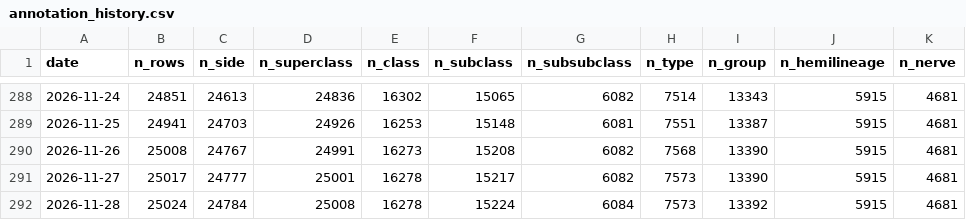
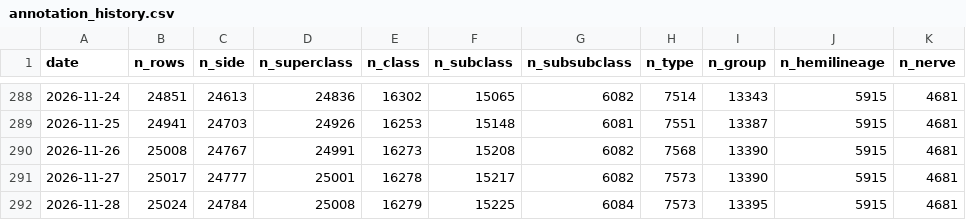
Before and after one commit to flyconnectome/aedesqc, a CSV file: metrics/annotation_history.csv, drawn as a sheet; only a part is shown, gaps mark what is left out; the diff names each change by its address in the sheet, - before the commit and + after, or states it on an @@ line.

```diff
--- a/metrics/annotation_history.csv
+++ b/metrics/annotation_history.csv
-E292 (n_class): 16278
+E292 (n_class): 16279
-F292 (n_subclass): 15224
+F292 (n_subclass): 15225
-I292 (n_group): 13392
+I292 (n_group): 13395
```
